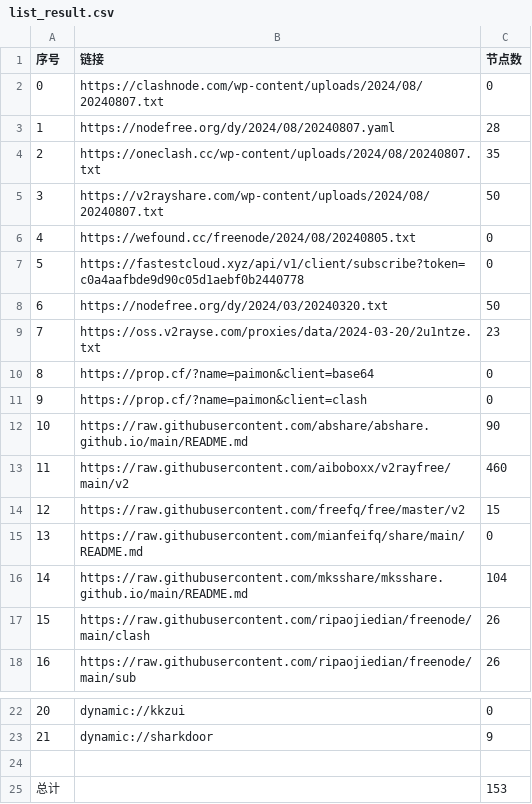
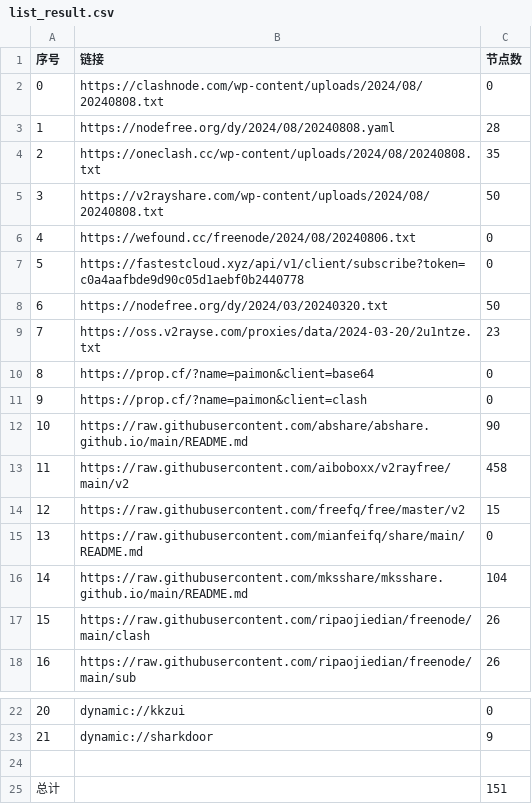
Before and after one commit to gavinhomework/AutoMergePublicNodes, a CSV file: list_result.csv, drawn as a sheet; only a part is shown, gaps mark what is left out.

```diff
--- a/list_result.csv
+++ b/list_result.csv
@@ -1,7 +1,7 @@
 序号,链接,节点数
-0,https://clashnode.com/wp-content/uploads/2024/08/20240807.txt,0
-1,https://nodefree.org/dy/2024/08/20240807.yaml,28
-2,https://oneclash.cc/wp-content/uploads/2024/08/20240807.txt,35
-3,https://v2rayshare.com/wp-content/uploads/2024/08/20240807.txt,50
-4,https://wefound.cc/freenode/2024/08/20240805.txt,0
+0,https://clashnode.com/wp-content/uploads/2024/08/20240808.txt,0
+1,https://nodefree.org/dy/2024/08/20240808.yaml,28
+2,https://oneclash.cc/wp-content/uploads/2024/08/20240808.txt,35
+3,https://v2rayshare.com/wp-content/uploads/2024/08/20240808.txt,50
+4,https://wefound.cc/freenode/2024/08/20240806.txt,0
 5,https://fastestcloud.xyz/api/v1/client/subscribe?token=c0a4aafbde9d90c05d1aebf0b2440778,0
@@ -12,3 +12,3 @@
 10,https://raw.githubusercontent.com/abshare/abshare.github.io/main/README.md,90
-11,https://raw.githubusercontent.com/aiboboxx/v2rayfree/main/v2,460
+11,https://raw.githubusercontent.com/aiboboxx/v2rayfree/main/v2,458
 12,https://raw.githubusercontent.com/freefq/free/master/v2,15
@@ -24,2 +24,2 @@
 
-总计,,153
+总计,,151
```
Also changed, not shown: 5 other files.
